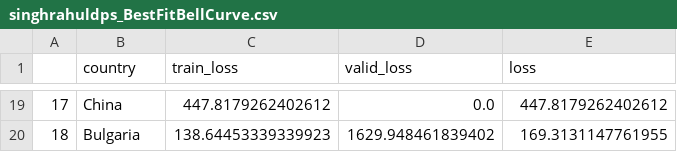
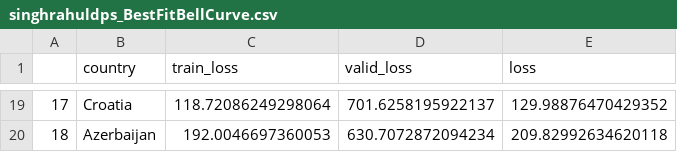
Before and after one commit to singhrahuldps/covid19tracker, a CSV file: loss/singhrahuldps_BestFitBellCurve.csv, drawn as a sheet; only a part is shown, gaps mark what is left out; the diff covers the shown part only.

```diff
--- a/loss/singhrahuldps_BestFitBellCurve.csv
+++ b/loss/singhrahuldps_BestFitBellCurve.csv
@@ -19,2 +19,2 @@
-17,China,447.8179262402612,0.0,447.8179262402612
-18,Bulgaria,138.64453339339923,1629.948461839402,169.3131147761955
+17,Croatia,118.72086249298064,701.6258195922137,129.98876470429352
+18,Azerbaijan,192.0046697360053,630.7072872094234,209.82992634620118
```
Also changed, not shown: 64 edited cells elsewhere in this file, 21 other files.
